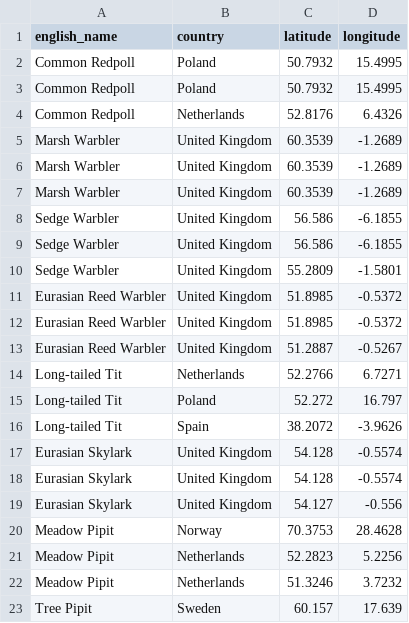
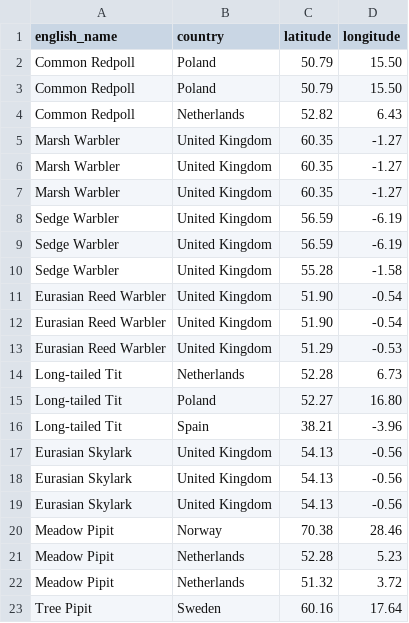
Before and after one commit to TRNisbet/Module_7-Employee-Database-with-SQL, a CSV file: 1/03-Ins_Importing_Data/Resources/birdsong.csv, drawn as a sheet; only a part is shown; the diff covers the shown part only.

```diff
--- a/1/03-Ins_Importing_Data/Resources/birdsong.csv
+++ b/1/03-Ins_Importing_Data/Resources/birdsong.csv
@@ -1,23 +1,23 @@
 english_name,country,latitude,longitude
-Common Redpoll,Poland,50.7932,15.4995
-Common Redpoll,Poland,50.7932,15.4995
-Common Redpoll,Netherlands,52.8176,6.4326
-Marsh Warbler,United Kingdom,60.3539,-1.2689
-Marsh Warbler,United Kingdom,60.3539,-1.2689
-Marsh Warbler,United Kingdom,60.3539,-1.2689
-Sedge Warbler,United Kingdom,56.586,-6.1855
-Sedge Warbler,United Kingdom,56.586,-6.1855
-Sedge Warbler,United Kingdom,55.2809,-1.5801
-Eurasian Reed Warbler,United Kingdom,51.8985,-0.5372
-Eurasian Reed Warbler,United Kingdom,51.8985,-0.5372
-Eurasian Reed Warbler,United Kingdom,51.2887,-0.5267
-Long-tailed Tit,Netherlands,52.2766,6.7271
-Long-tailed Tit,Poland,52.272,16.797
-Long-tailed Tit,Spain,38.2072,-3.9626
-Eurasian Skylark,United Kingdom,54.128,-0.5574
-Eurasian Skylark,United Kingdom,54.128,-0.5574
-Eurasian Skylark,United Kingdom,54.127,-0.556
-Meadow Pipit,Norway,70.3753,28.4628
-Meadow Pipit,Netherlands,52.2823,5.2256
-Meadow Pipit,Netherlands,51.3246,3.7232
-Tree Pipit,Sweden,60.157,17.639
+Common Redpoll,Poland,50.79,15.50
+Common Redpoll,Poland,50.79,15.50
+Common Redpoll,Netherlands,52.82,6.43
+Marsh Warbler,United Kingdom,60.35,-1.27
+Marsh Warbler,United Kingdom,60.35,-1.27
+Marsh Warbler,United Kingdom,60.35,-1.27
+Sedge Warbler,United Kingdom,56.59,-6.19
+Sedge Warbler,United Kingdom,56.59,-6.19
+Sedge Warbler,United Kingdom,55.28,-1.58
+Eurasian Reed Warbler,United Kingdom,51.90,-0.54
+Eurasian Reed Warbler,United Kingdom,51.90,-0.54
+Eurasian Reed Warbler,United Kingdom,51.29,-0.53
+Long-tailed Tit,Netherlands,52.28,6.73
+Long-tailed Tit,Poland,52.27,16.80
+Long-tailed Tit,Spain,38.21,-3.96
+Eurasian Skylark,United Kingdom,54.13,-0.56
+Eurasian Skylark,United Kingdom,54.13,-0.56
+Eurasian Skylark,United Kingdom,54.13,-0.56
+Meadow Pipit,Norway,70.38,28.46
+Meadow Pipit,Netherlands,52.28,5.23
+Meadow Pipit,Netherlands,51.32,3.72
+Tree Pipit,Sweden,60.16,17.64
```
Also changed, not shown: 154 edited cells elsewhere in this file, 9 other files.
